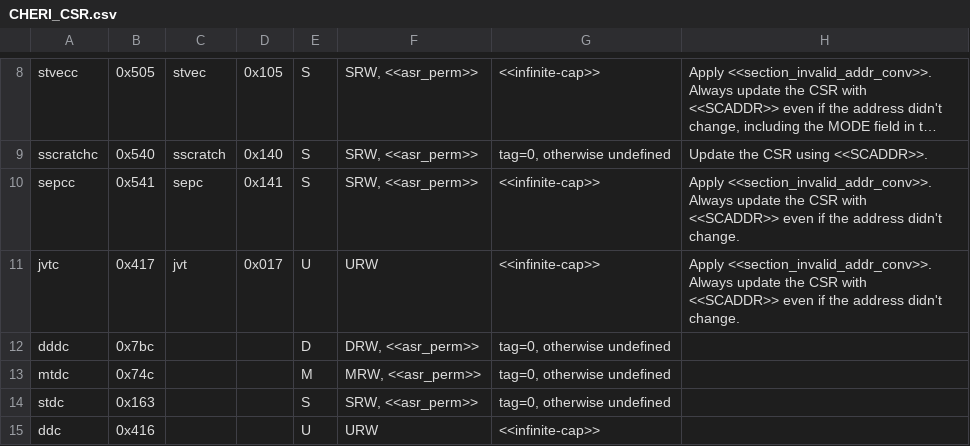
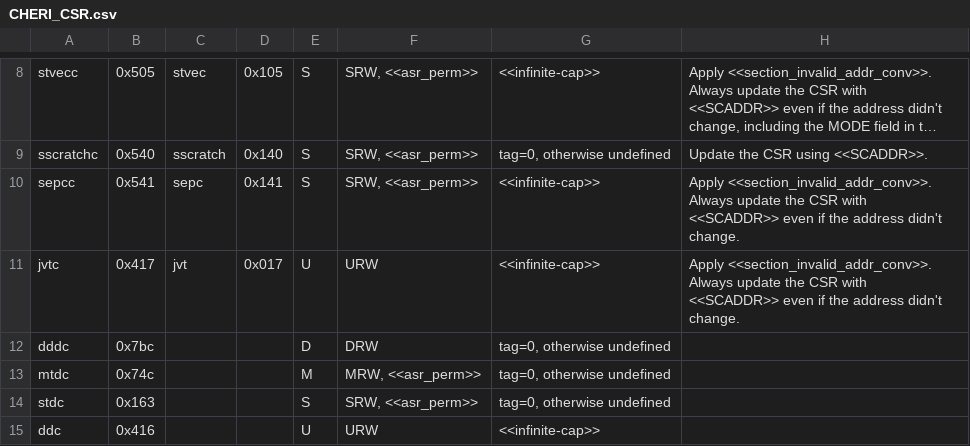
Before and after one commit to riscv/riscv-cheri, a CSV file: src/csv/CHERI_CSR.csv, drawn as a sheet; only a part is shown, gaps mark what is left out; long unchanged cells end in …; the diff covers the shown part only; the diff names each change by its address in the sheet, - before the commit and + after, or states it on an @@ line.

```diff
--- a/src/csv/CHERI_CSR.csv
+++ b/src/csv/CHERI_CSR.csv
-F12: DRW, <<asr_perm>>
+F12: DRW
```
Also changed, not shown: 1 added row, 1 removed row and 3 edited cells elsewhere in this file, 11 other files.
